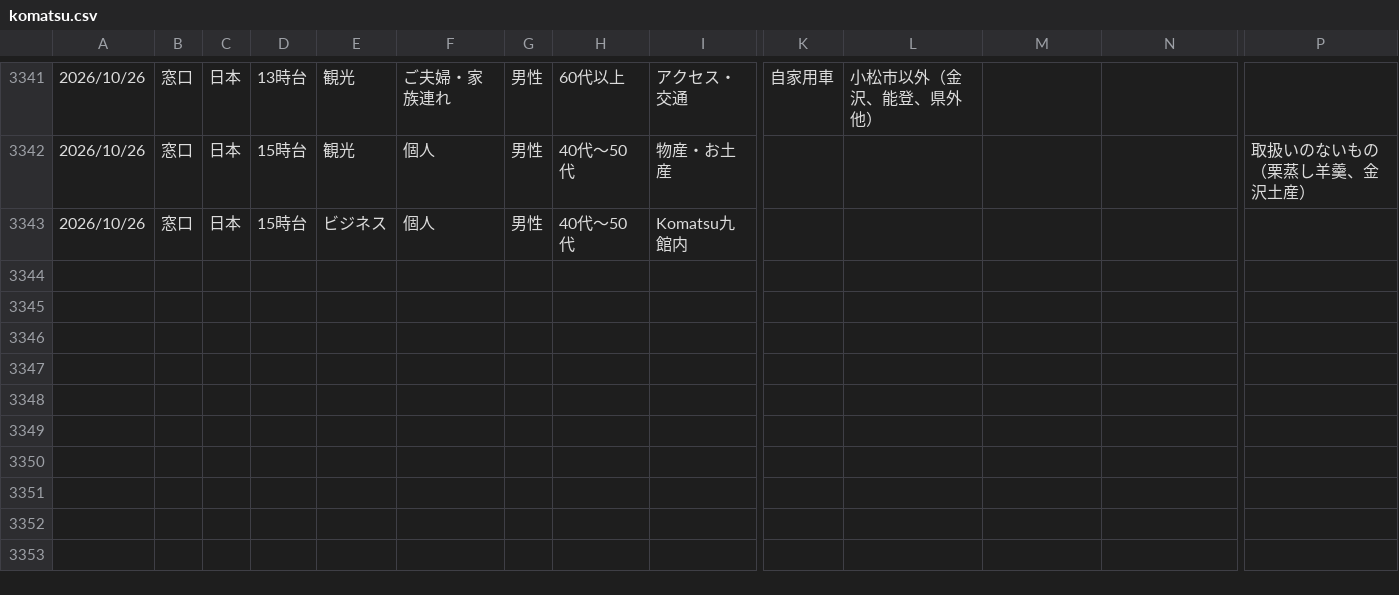
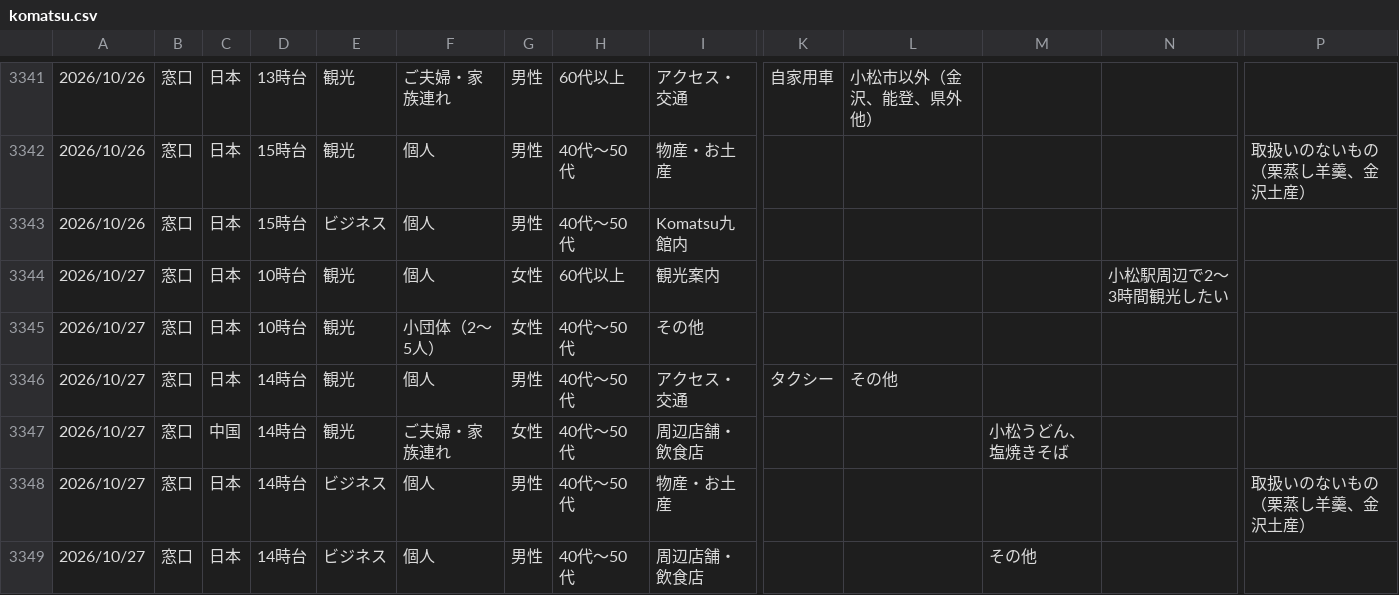
Before and after one commit to codefornoto/Milli, a CSV file: komatsu/komatsu.csv, drawn as a sheet; only a part is shown, gaps mark what is left out; rows hold the shown columns only; the diff names each change by its address in the sheet, - before the commit and + after, or states it on an @@ line.

```diff
--- a/komatsu/komatsu.csv
+++ b/komatsu/komatsu.csv
+row 3344: 2026/10/27 | 窓口 | 日本 | 10時台 | 観光 | 個人 | 女性 | 60代以上 | 観光案内 |  |  |  | 小松駅周辺で2～3時間観光したい
+row 3345: 2026/10/27 | 窓口 | 日本 | 10時台 | 観光 | 小団体（2～5人） | 女性 | 40代～50代 | その他
+row 3346: 2026/10/27 | 窓口 | 日本 | 14時台 | 観光 | 個人 | 男性 | 40代～50代 | アクセス・交通 | タクシー | その他
+row 3347: 2026/10/27 | 窓口 | 中国 | 14時台 | 観光 | ご夫婦・家族連れ | 女性 | 40代～50代 | 周辺店舗・飲食店 |  |  | 小松うどん、塩焼きそば
+row 3348: 2026/10/27 | 窓口 | 日本 | 14時台 | ビジネス | 個人 | 男性 | 40代～50代 | 物産・お土産 |  |  |  |  | 取扱いのないもの（栗蒸し羊羹、金沢土産）
+row 3349: 2026/10/27 | 窓口 | 日本 | 14時台 | ビジネス | 個人 | 男性 | 40代～50代 | 周辺店舗・飲食店 |  |  | その他
```
